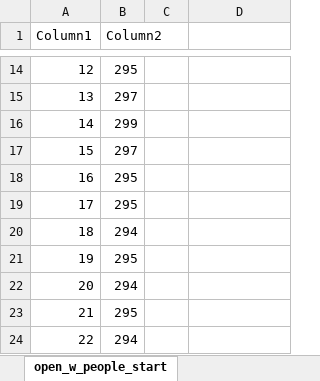
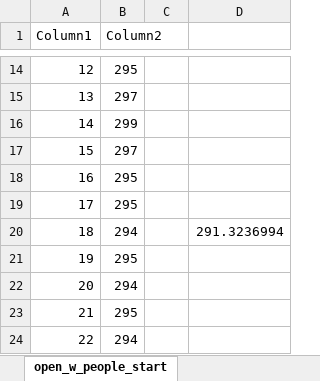
Before and after one commit to LorenzoPecorari/iot_project, an Excel workbook: measurements/air/air_analysis.xlsx, sheet open_w_people_start, drawn as a sheet; only a part is shown, gaps mark what is left out; values as stored, in another font and other column widths than the file's, no borders; charts and pictures and table styles not drawn; the diff names each change by its address in the sheet, - before the commit and + after, or states it on an @@ line.

```diff
--- a/measurements/air/air_analysis.xlsx (sheet open_w_people_start)
+++ b/measurements/air/air_analysis.xlsx (sheet open_w_people_start)
-D20: (empty)
+D20: 291.3236994
```
Also changed, not shown: sheet after_lecture_opened, sheet a6_closed, sheet data_lorenzo_closed, sheet data_lorenzo_open, charts or pictures.
